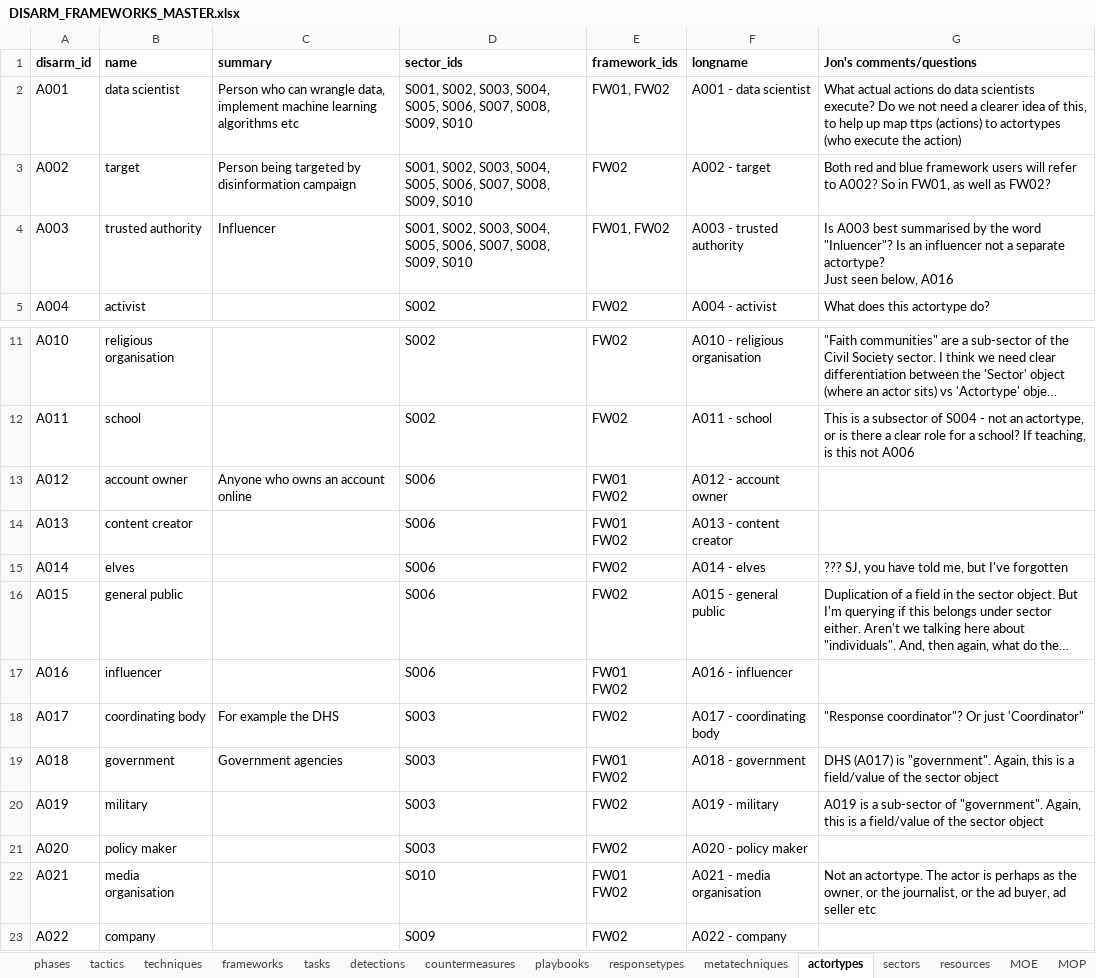
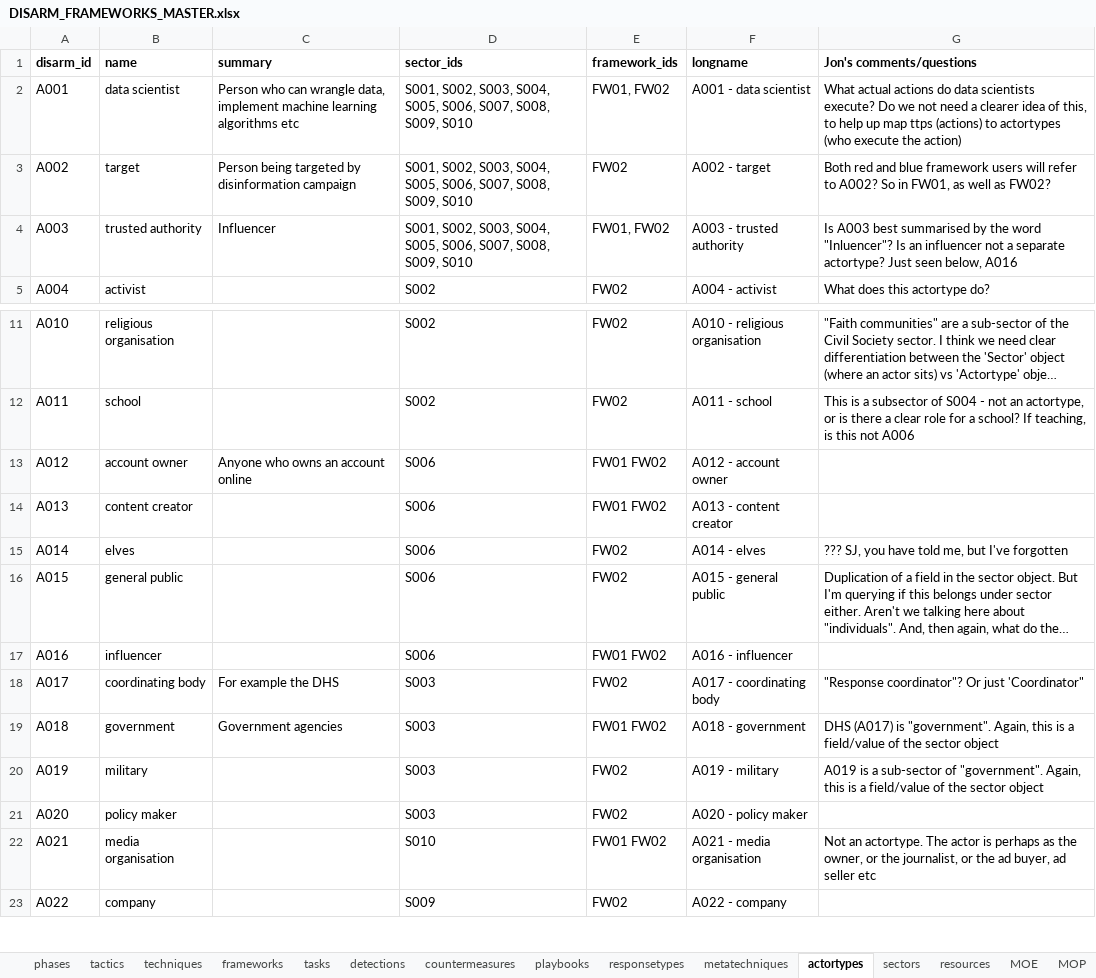
Before and after one commit to DISARMFoundation/DISARMframeworks, an Excel workbook: DISARM_MASTER_DATA/DISARM_FRAMEWORKS_MASTER.xlsx, sheet actortypes, drawn as a sheet; only a part is shown, gaps mark what is left out; long unchanged cells end in …; values as stored, in another font and other column widths than the file's, no borders; ↵ is a line break in a cell; the diff names each change by its address in the sheet, - before the commit and + after, or states it on an @@ line.

```diff
--- a/DISARM_MASTER_DATA/DISARM_FRAMEWORKS_MASTER.xlsx (sheet actortypes)
+++ b/DISARM_MASTER_DATA/DISARM_FRAMEWORKS_MASTER.xlsx (sheet actortypes)
-G4 (Jon's comments/questions): …below, A016
+G4 (Jon's comments/questions): …below, A016
-E13:E14 (framework_ids): FW01 ↵ FW02
+E13:E14 (framework_ids): FW01 FW02
-E17 (framework_ids): FW01 ↵ FW02
+E17 (framework_ids): FW01 FW02
-E19 (framework_ids): FW01 ↵ FW02
+E19 (framework_ids): FW01 FW02
-E22 (framework_ids): FW01 ↵ FW02
+E22 (framework_ids): FW01 FW02
```
Also changed, not shown: sheet countermeasures, sheet techniques, sheet detections, sheet metatechniques, sheet playbooks, sheet tactics, 3 more sheets.
